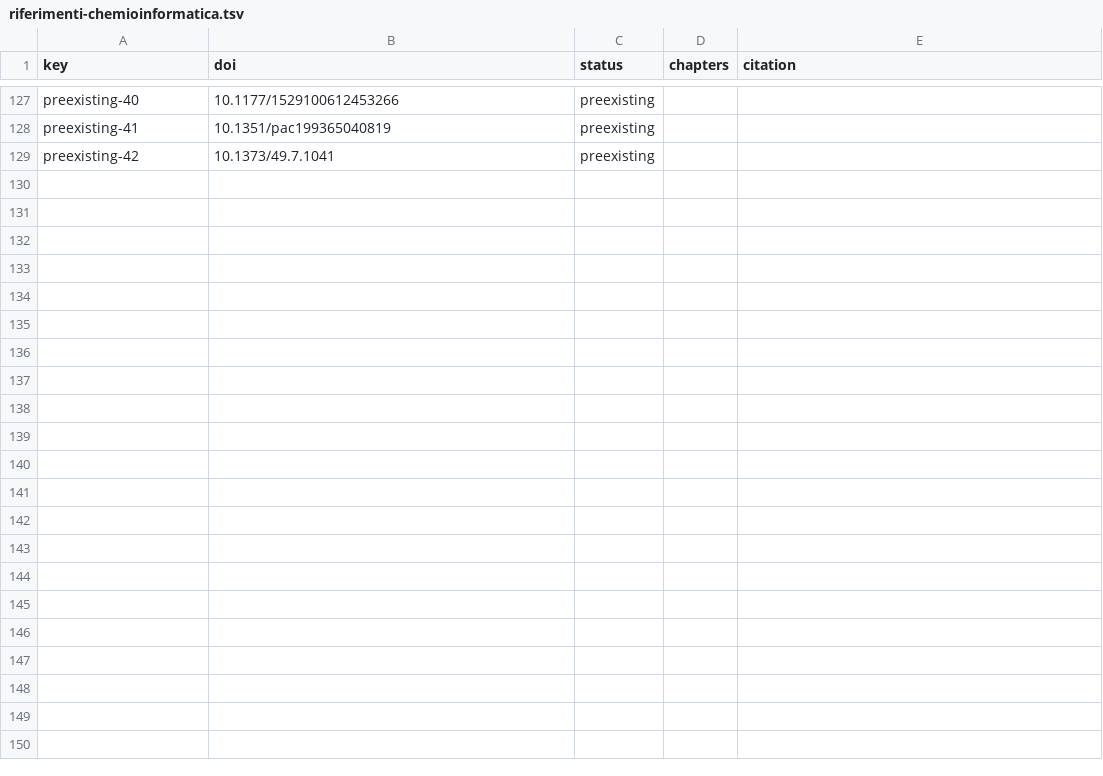
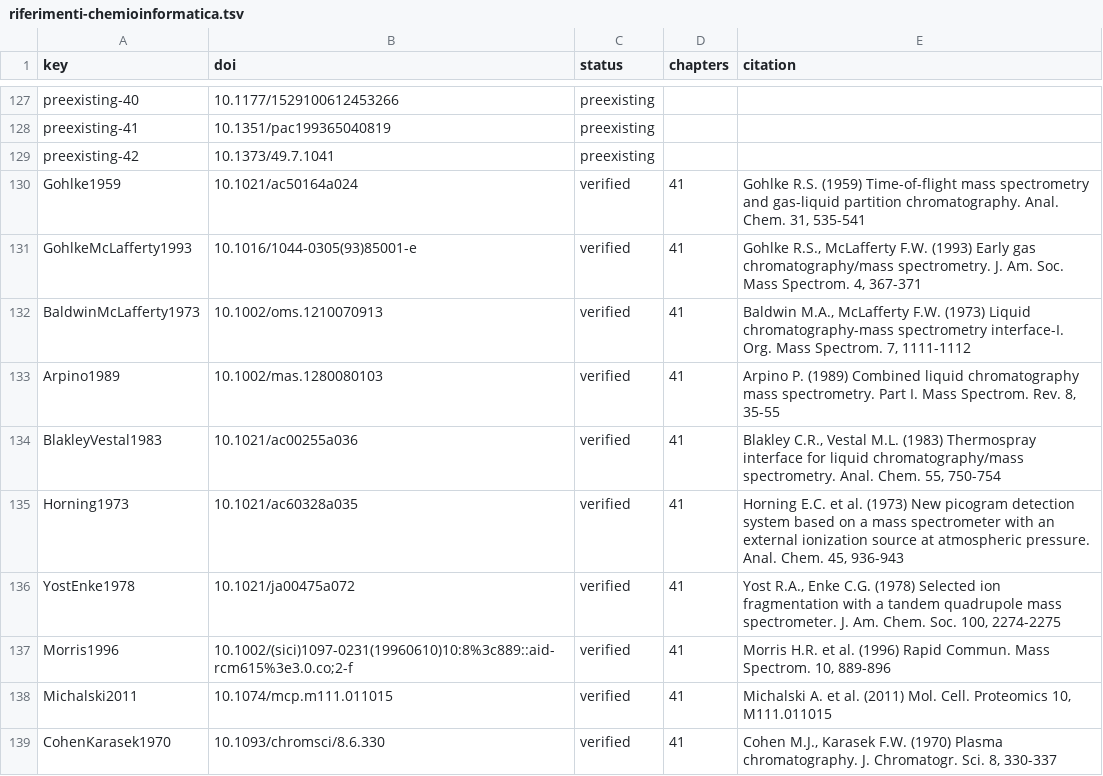
Before and after one commit to Freeesta/BasePeak, a TSV file: docs/piani/riferimenti-chemioinformatica.tsv, drawn as a sheet; only a part is shown, gaps mark what is left out.

```diff
--- a/docs/piani/riferimenti-chemioinformatica.tsv
+++ b/docs/piani/riferimenti-chemioinformatica.tsv
@@ -129 +129,11 @@ preexisting-41	10.1351/pac199365040819	preexisting
 preexisting-42	10.1373/49.7.1041	preexisting		
+Gohlke1959	10.1021/ac50164a024	verified	41	Gohlke R.S. (1959) Time-of-flight mass spectrometry and gas-liquid partition chromatography. Anal. Chem. 31, 535-541
+GohlkeMcLafferty1993	10.1016/1044-0305(93)85001-e	verified	41	Gohlke R.S., McLafferty F.W. (1993) Early gas chromatography/mass spectrometry. J. Am. Soc. Mass Spectrom. 4, 367-371
+BaldwinMcLafferty1973	10.1002/oms.1210070913	verified	41	Baldwin M.A., McLafferty F.W. (1973) Liquid chromatography-mass spectrometry interface-I. Org. Mass Spectrom. 7, 1111-1112
+Arpino1989	10.1002/mas.1280080103	verified	41	Arpino P. (1989) Combined liquid chromatography mass spectrometry. Part I. Mass Spectrom. Rev. 8, 35-55
+BlakleyVestal1983	10.1021/ac00255a036	verified	41	Blakley C.R., Vestal M.L. (1983) Thermospray interface for liquid chromatography/mass spectrometry. Anal. Chem. 55, 750-754
+Horning1973	10.1021/ac60328a035	verified	41	Horning E.C. et al. (1973) New picogram detection system based on a mass spectrometer with an external ionization source at atmospheric pressure. Anal. Chem. 45, 936-943
+YostEnke1978	10.1021/ja00475a072	verified	41	Yost R.A., Enke C.G. (1978) Selected ion fragmentation with a tandem quadrupole mass spectrometer. J. Am. Chem. Soc. 100, 2274-2275
+Morris1996	10.1002/(sici)1097-0231(19960610)10:8%3c889::aid-rcm615%3e3.0.co;2-f	verified	41	Morris H.R. et al. (1996) Rapid Commun. Mass Spectrom. 10, 889-896
+Michalski2011	10.1074/mcp.m111.011015	verified	41	Michalski A. et al. (2011) Mol. Cell. Proteomics 10, M111.011015
+CohenKarasek1970	10.1093/chromsci/8.6.330	verified	41	Cohen M.J., Karasek F.W. (1970) Plasma chromatography. J. Chromatogr. Sci. 8, 330-337
```
Also changed, not shown: 7 other files.
